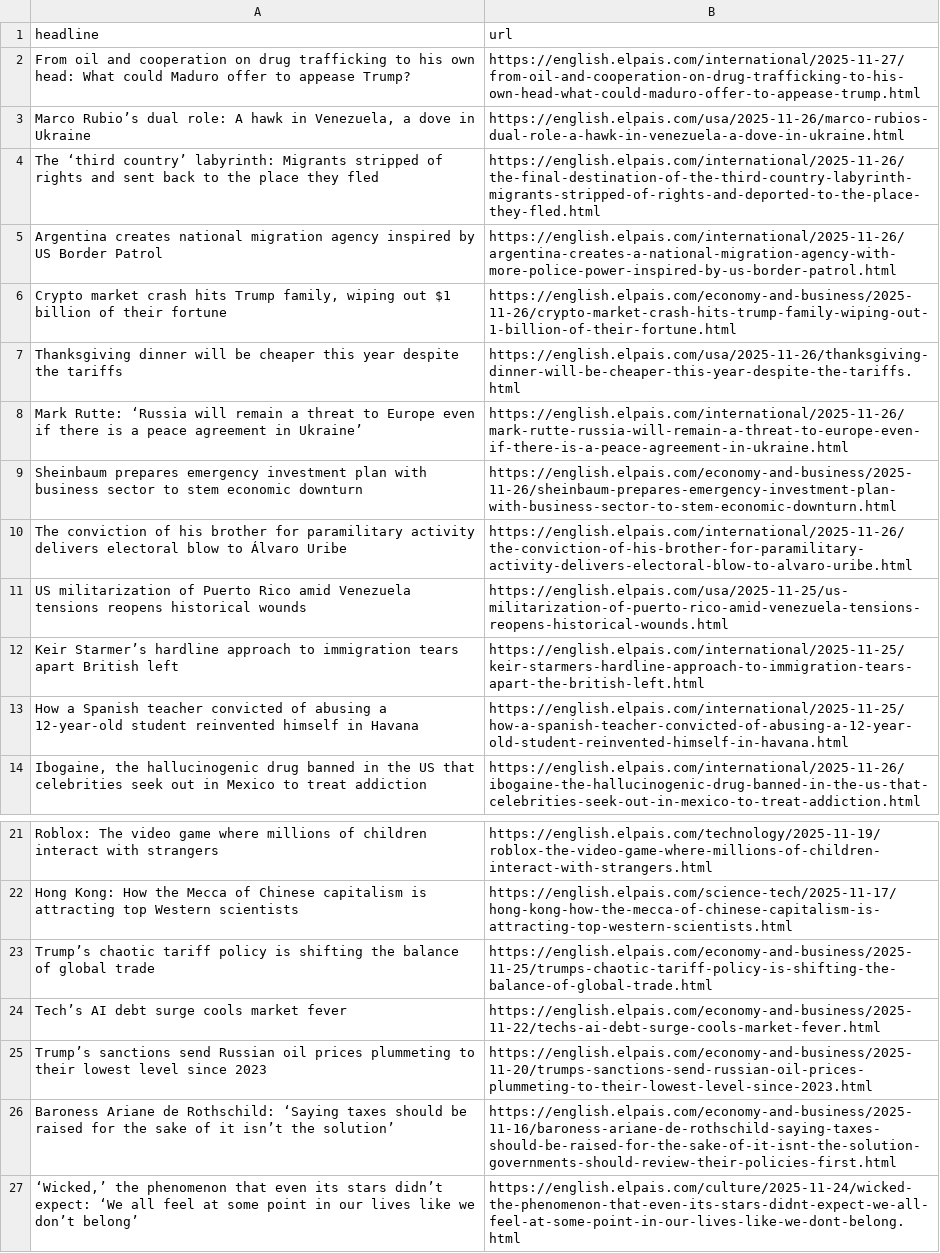
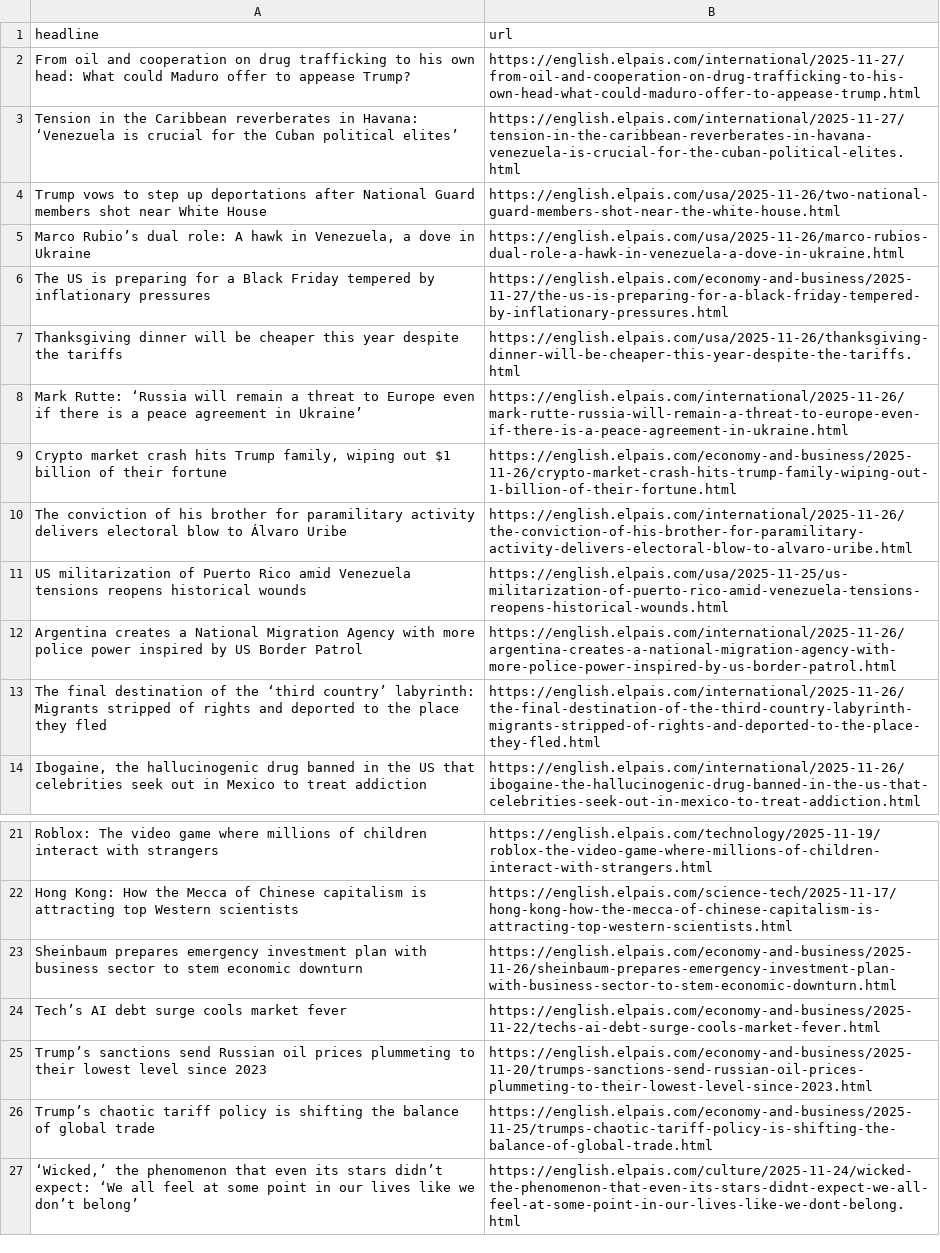
Before and after one commit to patvoe/lede-2024-auto-scraper, a CSV file: headlines.csv, drawn as a sheet; only a part is shown, gaps mark what is left out; removed rows and columns are numbered as before the commit, all else as after; the diff names each change by its address in the sheet, - before the commit and + after, or states it on an @@ line.

```diff
--- a/headlines.csv
+++ b/headlines.csv
+row 3: Tension in the Caribbean reverberates in Havana: ‘Venezuela is crucial for the Cuban political elites’ | https://english.elpais.com/international/2025-11-27/tension-in-the-caribbean-reverberates-in-havana-venezuela-is-crucial-for-the-cuban-political-elites.html
+row 4: Trump vows to step up deportations after National Guard members shot near White House | https://english.elpais.com/usa/2025-11-26/two-national-guard-members-shot-near-the-white-house.html
-row 4: The ‘third country’ labyrinth: Migrants stripped of rights and sent back to the place they fled | https://english.elpais.com/international/2025-11-26/the-final-destination-of-the-third-country-labyrinth-migrants-stripped-of-rights-and-deported-to-the-place-they-fled.html
-row 5: Argentina creates national migration agency inspired by US Border Patrol | https://english.elpais.com/international/2025-11-26/argentina-creates-a-national-migration-agency-with-more-police-power-inspired-by-us-border-patrol.html
+row 6: The US is preparing for a Black Friday tempered by inflationary pressures | https://english.elpais.com/economy-and-business/2025-11-27/the-us-is-preparing-for-a-black-friday-tempered-by-inflationary-pressures.html
@@ row 6 moved to row 9: Crypto market crash hits Trump family, w… @@
-row 12: Keir Starmer’s hardline approach to immigration tears apart British left | https://english.elpais.com/international/2025-11-25/keir-starmers-hardline-approach-to-immigration-tears-apart-the-british-left.html
-row 13: How a Spanish teacher convicted of abusing a 12-year-old student reinvented himself in Havana | https://english.elpais.com/international/2025-11-25/how-a-spanish-teacher-convicted-of-abusing-a-12-year-old-student-reinvented-himself-in-havana.html
+row 12: Argentina creates a National Migration Agency with more police power inspired by US Border Patrol | https://english.elpais.com/international/2025-11-26/argentina-creates-a-national-migration-agency-with-more-police-power-inspired-by-us-border-patrol.html
+row 13: The final destination of the ‘third country’ labyrinth: Migrants stripped of rights and deported to the place they fled | https://english.elpais.com/international/2025-11-26/the-final-destination-of-the-third-country-labyrinth-migrants-stripped-of-rights-and-deported-to-the-place-they-fled.html
@@ row 9 moved to row 23: Sheinbaum prepares emergency investment … @@
-row 26: Baroness Ariane de Rothschild: ‘Saying taxes should be raised for the sake of it isn’t the solution’ | https://english.elpais.com/economy-and-business/2025-11-16/baroness-ariane-de-rothschild-saying-taxes-should-be-raised-for-the-sake-of-it-isnt-the-solution-governments-should-review-their-policies-first.html
@@ row 23 moved to row 26: Trump’s chaotic tariff policy is shiftin… @@
```
